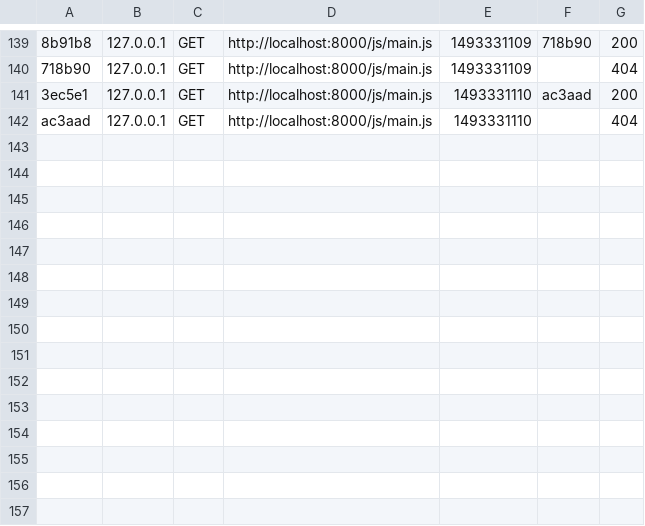
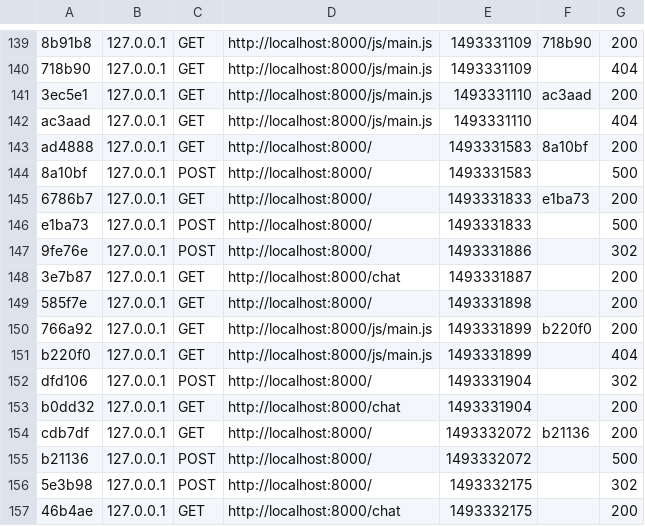
Before and after one commit to WildCodeSchool/lyon-php-ORF-hackathon2, a CSV file: var/cache/dev/profiler/index.csv, drawn as a sheet; only a part is shown, gaps mark what is left out; the diff names each change by its address in the sheet, - before the commit and + after, or states it on an @@ line.

```diff
--- a/var/cache/dev/profiler/index.csv
+++ b/var/cache/dev/profiler/index.csv
+row 143: ad4888 | 127.0.0.1 | GET | http://localhost:8000/ | 1493331583 | 8a10bf | 200
+row 144: 8a10bf | 127.0.0.1 | POST | http://localhost:8000/ | 1493331583 |  | 500
+row 145: 6786b7 | 127.0.0.1 | GET | http://localhost:8000/ | 1493331833 | e1ba73 | 200
+row 146: e1ba73 | 127.0.0.1 | POST | http://localhost:8000/ | 1493331833 |  | 500
+row 147: 9fe76e | 127.0.0.1 | POST | http://localhost:8000/ | 1493331886 |  | 302
+row 148: 3e7b87 | 127.0.0.1 | GET | http://localhost:8000/chat | 1493331887 |  | 200
+row 149: 585f7e | 127.0.0.1 | GET | http://localhost:8000/ | 1493331898 |  | 200
+row 150: 766a92 | 127.0.0.1 | GET | http://localhost:8000/js/main.js | 1493331899 | b220f0 | 200
+row 151: b220f0 | 127.0.0.1 | GET | http://localhost:8000/js/main.js | 1493331899 |  | 404
+row 152: dfd106 | 127.0.0.1 | POST | http://localhost:8000/ | 1493331904 |  | 302
+row 153: b0dd32 | 127.0.0.1 | GET | http://localhost:8000/chat | 1493331904 |  | 200
+row 154: cdb7df | 127.0.0.1 | GET | http://localhost:8000/ | 1493332072 | b21136 | 200
+row 155: b21136 | 127.0.0.1 | POST | http://localhost:8000/ | 1493332072 |  | 500
+row 156: 5e3b98 | 127.0.0.1 | POST | http://localhost:8000/ | 1493332175 |  | 302
+row 157: 46b4ae | 127.0.0.1 | GET | http://localhost:8000/chat | 1493332175 |  | 200
```
Also changed, not shown: 4 other files.
